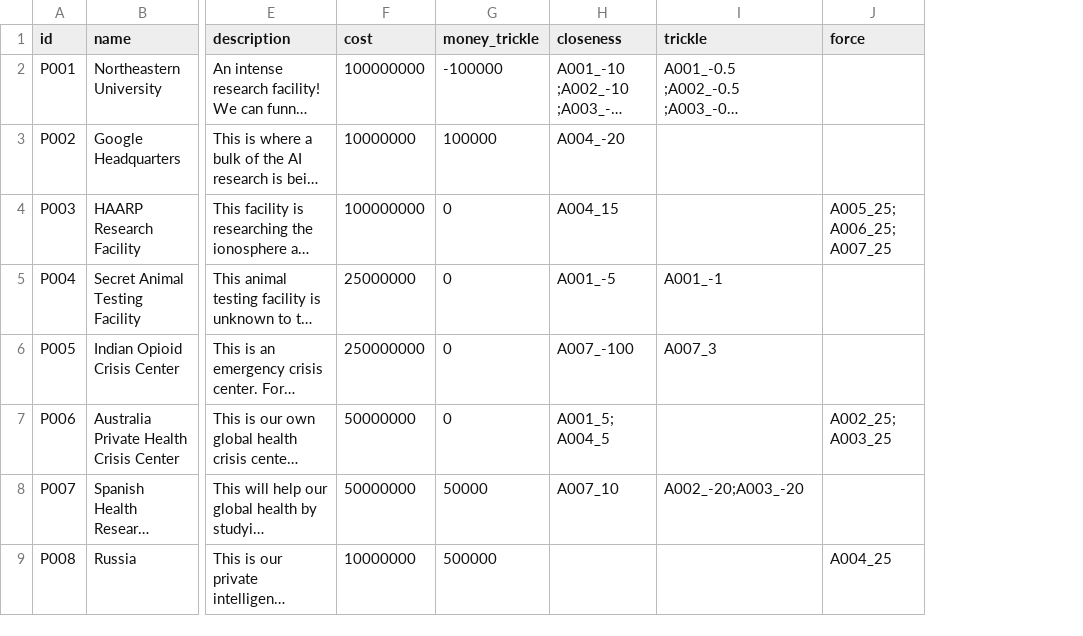
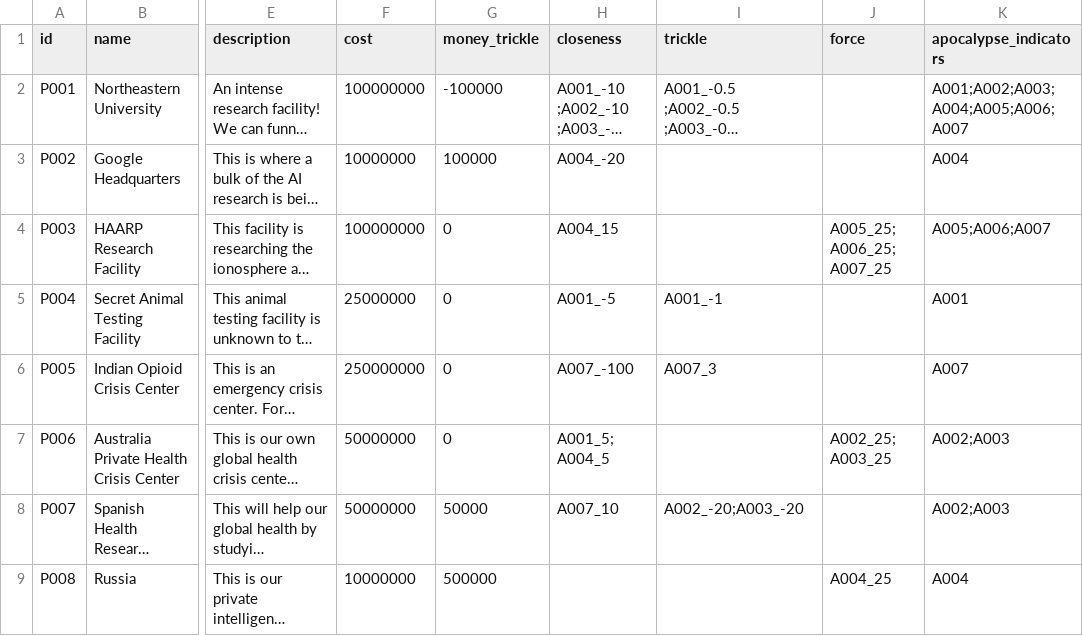
Before and after one commit to LeoTheMighty/ApocalypseLater, a CSV file: csv/places.csv, drawn as a sheet; only a part is shown, gaps mark what is left out; long unchanged cells end in …; the diff names each change by its address in the sheet, - before the commit and + after, or states it on an @@ line.

```diff
--- a/csv/places.csv
+++ b/csv/places.csv
+column K (apocalypse_indicators), rows 2-9: A001;A002;A003;A004;A005;A006;A007 | A004 | A005;A006;A007 | A001 | A007 | A002;A003 | A002;A003 | A004
```
Also changed, not shown: csv/apocalypses.csv, csv/events.csv, 5 other files.
